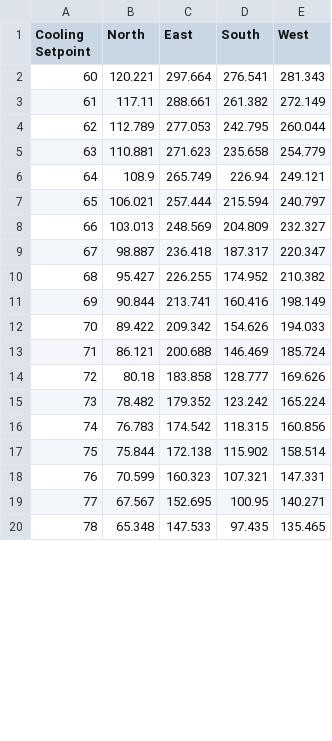
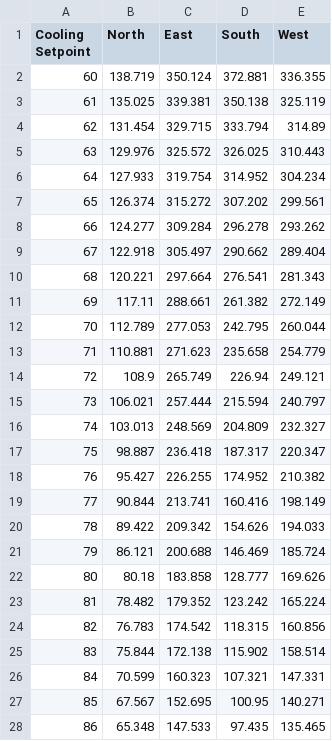
Before and after one commit to alyssafink/WindowCalculator, a CSV file: window-calculator/src/assets/data-tables/CoolingSeasonSolarRadiation.csv, drawn as a sheet; only a part is shown; the diff covers the shown part only.

```diff
--- a/window-calculator/src/assets/data-tables/CoolingSeasonSolarRadiation.csv
+++ b/window-calculator/src/assets/data-tables/CoolingSeasonSolarRadiation.csv
@@ -1,20 +1,28 @@
 Cooling Setpoint,North,East,South,West
-60,120.221,297.664,276.541,281.343
-61,117.11,288.661,261.382,272.149
-62,112.789,277.053,242.795,260.044
-63,110.881,271.623,235.658,254.779
-64,108.9,265.749,226.94,249.121
-65,106.021,257.444,215.594,240.797
-66,103.013,248.569,204.809,232.327
-67,98.887,236.418,187.317,220.347
-68,95.427,226.255,174.952,210.382
-69,90.844,213.741,160.416,198.149
-70,89.422,209.342,154.626,194.033
-71,86.121,200.688,146.469,185.724
-72,80.18,183.858,128.777,169.626
-73,78.482,179.352,123.242,165.224
-74,76.783,174.542,118.315,160.856
-75,75.844,172.138,115.902,158.514
-76,70.599,160.323,107.321,147.331
-77,67.567,152.695,100.95,140.271
-78,65.348,147.533,97.435,135.465
+60,138.719,350.124,372.881,336.355
+61,135.025,339.381,350.138,325.119
+62,131.454,329.715,333.794,314.89
+63,129.976,325.572,326.025,310.443
+64,127.933,319.754,314.952,304.234
+65,126.374,315.272,307.202,299.561
+66,124.277,309.284,296.278,293.262
+67,122.918,305.497,290.662,289.404
+68,120.221,297.664,276.541,281.343
+69,117.11,288.661,261.382,272.149
+70,112.789,277.053,242.795,260.044
+71,110.881,271.623,235.658,254.779
+72,108.9,265.749,226.94,249.121
+73,106.021,257.444,215.594,240.797
+74,103.013,248.569,204.809,232.327
+75,98.887,236.418,187.317,220.347
+76,95.427,226.255,174.952,210.382
+77,90.844,213.741,160.416,198.149
+78,89.422,209.342,154.626,194.033
+79,86.121,200.688,146.469,185.724
+80,80.18,183.858,128.777,169.626
+81,78.482,179.352,123.242,165.224
+82,76.783,174.542,118.315,160.856
+83,75.844,172.138,115.902,158.514
+84,70.599,160.323,107.321,147.331
+85,67.567,152.695,100.95,140.271
+86,65.348,147.533,97.435,135.465
```
Also changed, not shown: 8 removed rows and 4 edited cells elsewhere in this file, window-calculator/src/assets/data-tables/CoolingDegreeHours.csv, window-calculator/src/assets/data-tables/HeatingDegreeHours.csv, 14 other files.
